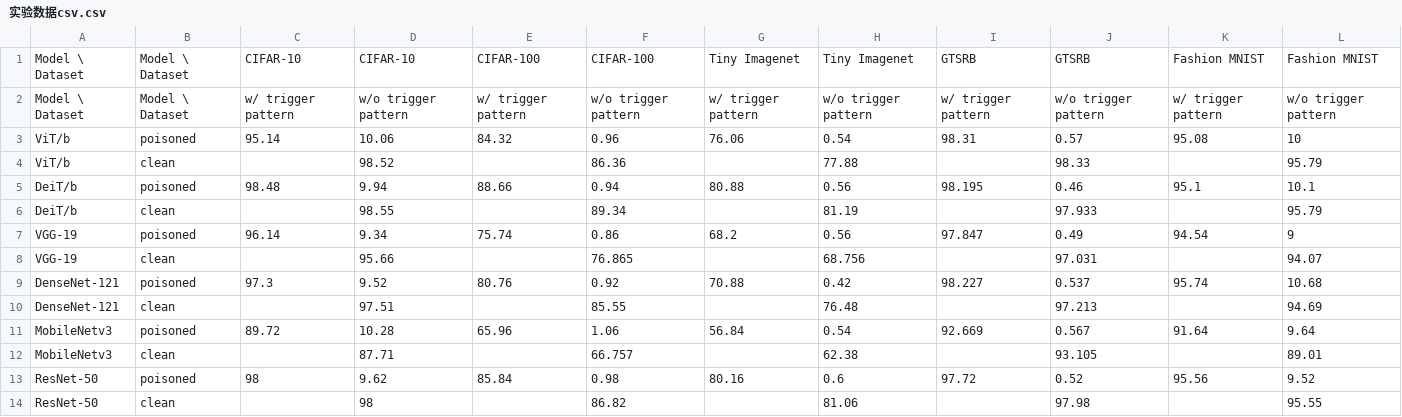
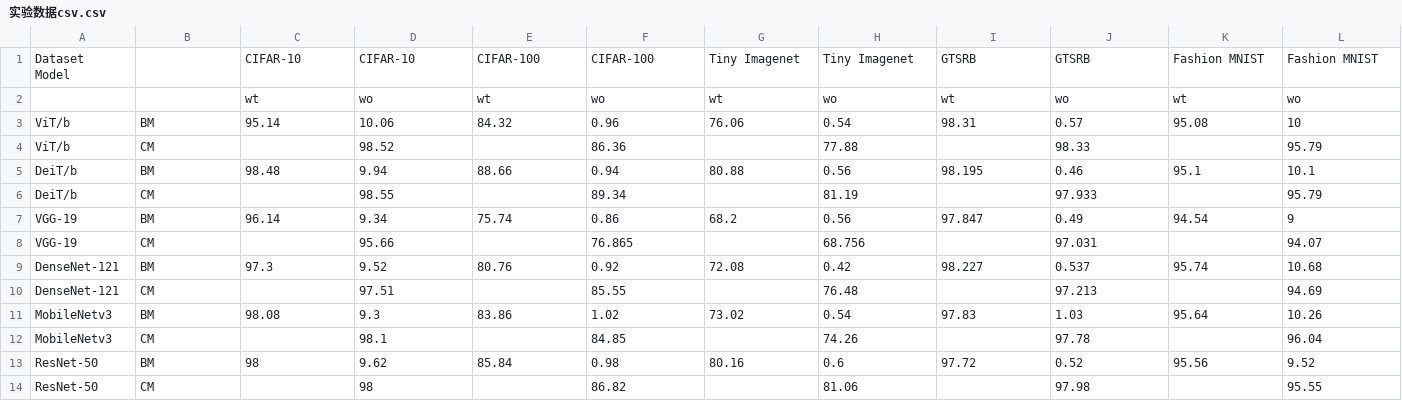
Before and after one commit to Oklahomawhore/backdoor-pytorch, a CSV file: experiment/实验数据csv.csv, drawn as a sheet.

```diff
--- a/experiment/实验数据csv.csv
+++ b/experiment/实验数据csv.csv
@@ -1,14 +1,15 @@
-Model \ Dataset,Model \ Dataset,CIFAR-10,CIFAR-10,CIFAR-100,CIFAR-100,Tiny Imagenet,Tiny Imagenet,GTSRB,GTSRB,Fashion MNIST,Fashion MNIST
-Model \ Dataset,Model \ Dataset,w/ trigger pattern,w/o trigger pattern,w/ trigger pattern,w/o trigger pattern,w/ trigger pattern,w/o trigger pattern,w/ trigger pattern,w/o trigger pattern,w/ trigger pattern,w/o trigger pattern
-ViT/b,poisoned,95.14,10.06,84.32,0.96,76.06,0.54,98.31,0.57,95.08,10
-ViT/b,clean,,98.52,,86.36,,77.88,,98.33,,95.79
-DeiT/b,poisoned,98.48,9.94,88.66,0.94,80.88,0.56,98.195,0.46,95.1,10.1
-DeiT/b,clean,,98.55,,89.34,,81.19,,97.933,,95.79
-VGG-19,poisoned,96.14,9.34,75.74,0.86,68.2,0.56,97.847,0.49,94.54,9
-VGG-19,clean,,95.66,,76.865,,68.756,,97.031,,94.07
-DenseNet-121,poisoned,97.3,9.52,80.76,0.92,70.88,0.42,98.227,0.537,95.74,10.68
-DenseNet-121,clean,,97.51,,85.55,,76.48,,97.213,,94.69
-MobileNetv3,poisoned,89.72,10.28,65.96,1.06,56.84,0.54,92.669,0.567,91.64,9.64
-MobileNetv3,clean,,87.71,,66.757,,62.38,,93.105,,89.01
-ResNet-50,poisoned,98,9.62,85.84,0.98,80.16,0.6,97.72,0.52,95.56,9.52
-ResNet-50,clean,,98,,86.82,,81.06,,97.98,,95.55
+"           Dataset
+Model         ",,CIFAR-10,CIFAR-10,CIFAR-100,CIFAR-100,Tiny Imagenet,Tiny Imagenet,GTSRB,GTSRB,Fashion MNIST,Fashion MNIST
+,,wt,wo,wt,wo,wt,wo,wt,wo,wt,wo
+ViT/b,BM,95.14,10.06,84.32,0.96,76.06,0.54,98.31,0.57,95.08,10
+ViT/b,CM,,98.52,,86.36,,77.88,,98.33,,95.79
+DeiT/b,BM,98.48,9.94,88.66,0.94,80.88,0.56,98.195,0.46,95.1,10.1
+DeiT/b,CM,,98.55,,89.34,,81.19,,97.933,,95.79
+VGG-19,BM,96.14,9.34,75.74,0.86,68.2,0.56,97.847,0.49,94.54,9
+VGG-19,CM,,95.66,,76.865,,68.756,,97.031,,94.07
+DenseNet-121,BM,97.3,9.52,80.76,0.92,72.08,0.42,98.227,0.537,95.74,10.68
+DenseNet-121,CM,,97.51,,85.55,,76.48,,97.213,,94.69
+MobileNetv3,BM,98.08,9.3,83.86,1.02,73.02,0.54,97.83,1.03,95.64,10.26
+MobileNetv3,CM,,98.1,,84.85,,74.26,,97.78,,96.04
+ResNet-50,BM,98,9.62,85.84,0.98,80.16,0.6,97.72,0.52,95.56,9.52
+ResNet-50,CM,,98,,86.82,,81.06,,97.98,,95.55
```
Also changed, not shown: 6 other files.
